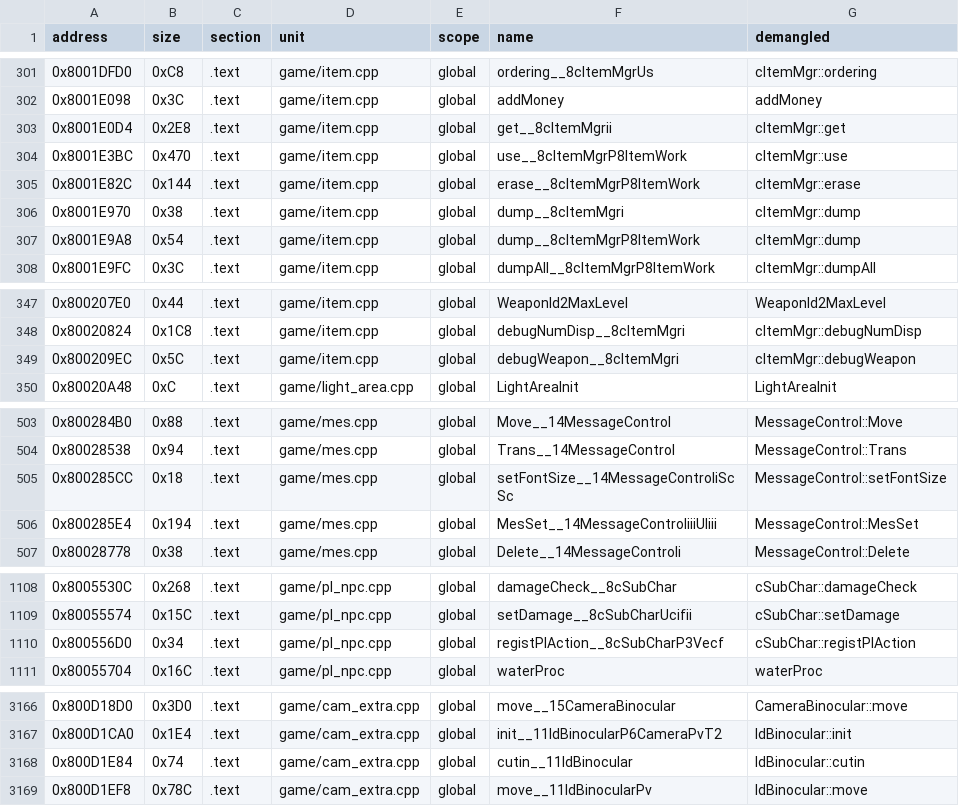
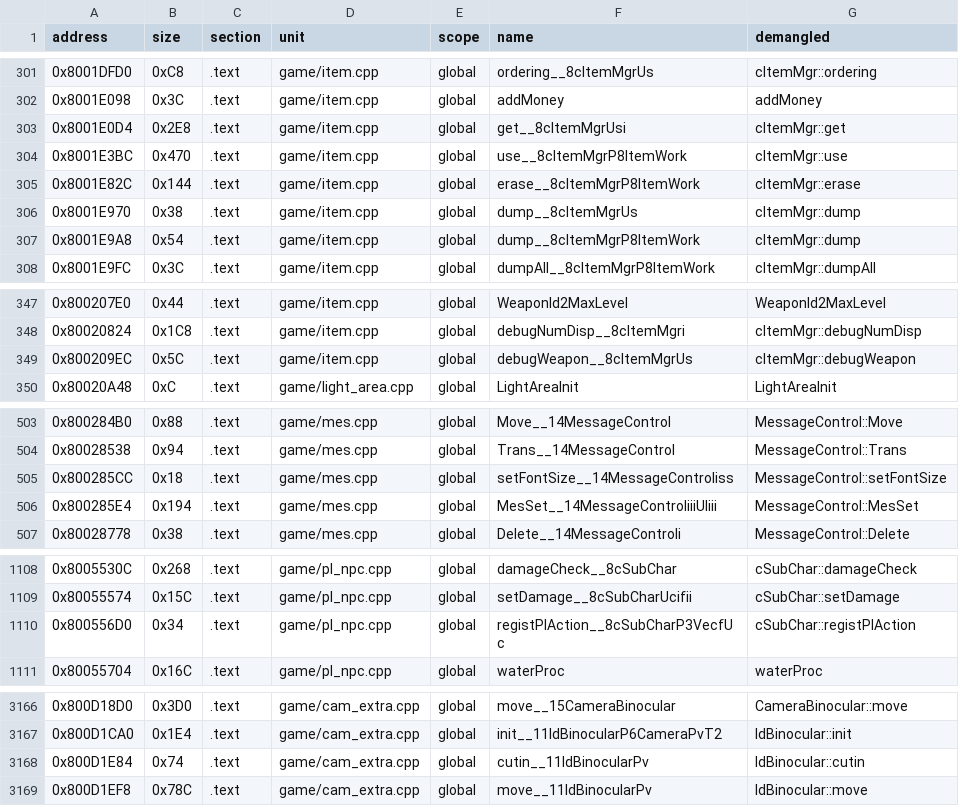
Before and after one commit to Penguinjanator/re4, a TSV file: config/G4BE08/sym_map.tsv, drawn as a sheet; only a part is shown, gaps mark what is left out; the diff covers the shown part only.

Commit message:
decls: add ITEM_ID typedef and use it for item ids
drops 11 aliases

```diff
--- a/config/G4BE08/sym_map.tsv
+++ b/config/G4BE08/sym_map.tsv
@@ -302,6 +302,6 @@ address	size	section	unit	scope	name	demangled
 0x8001E098	0x3C	.text	game/item.cpp	global	addMoney	addMoney
-0x8001E0D4	0x2E8	.text	game/item.cpp	global	get__8cItemMgrii	cItemMgr::get
+0x8001E0D4	0x2E8	.text	game/item.cpp	global	get__8cItemMgrUsi	cItemMgr::get
 0x8001E3BC	0x470	.text	game/item.cpp	global	use__8cItemMgrP8ItemWork	cItemMgr::use
 0x8001E82C	0x144	.text	game/item.cpp	global	erase__8cItemMgrP8ItemWork	cItemMgr::erase
-0x8001E970	0x38	.text	game/item.cpp	global	dump__8cItemMgri	cItemMgr::dump
+0x8001E970	0x38	.text	game/item.cpp	global	dump__8cItemMgrUs	cItemMgr::dump
 0x8001E9A8	0x54	.text	game/item.cpp	global	dump__8cItemMgrP8ItemWork	cItemMgr::dump
@@ -348,3 +348,3 @@ address	size	section	unit	scope	name	demangled
 0x80020824	0x1C8	.text	game/item.cpp	global	debugNumDisp__8cItemMgri	cItemMgr::debugNumDisp
-0x800209EC	0x5C	.text	game/item.cpp	global	debugWeapon__8cItemMgri	cItemMgr::debugWeapon
+0x800209EC	0x5C	.text	game/item.cpp	global	debugWeapon__8cItemMgrUs	cItemMgr::debugWeapon
 0x80020A48	0xC	.text	game/light_area.cpp	global	LightAreaInit	LightAreaInit
@@ -504,3 +504,3 @@ address	size	section	unit	scope	name	demangled
 0x80028538	0x94	.text	game/mes.cpp	global	Trans__14MessageControl	MessageControl::Trans
-0x800285CC	0x18	.text	game/mes.cpp	global	setFontSize__14MessageControliScSc	MessageControl::setFontSize
+0x800285CC	0x18	.text	game/mes.cpp	global	setFontSize__14MessageControliss	MessageControl::setFontSize
 0x800285E4	0x194	.text	game/mes.cpp	global	MesSet__14MessageControliiiUliii	MessageControl::MesSet
@@ -1109,3 +1109,3 @@ address	size	section	unit	scope	name	demangled
 0x80055574	0x15C	.text	game/pl_npc.cpp	global	setDamage__8cSubCharUcifii	cSubChar::setDamage
-0x800556D0	0x34	.text	game/pl_npc.cpp	global	registPlAction__8cSubCharP3Vecf	cSubChar::registPlAction
+0x800556D0	0x34	.text	game/pl_npc.cpp	global	registPlAction__8cSubCharP3VecfUc	cSubChar::registPlAction
 0x80055704	0x16C	.text	game/pl_npc.cpp	global	waterProc	waterProc
@@ -3167,3 +3167,3 @@ address	size	section	unit	scope	name	demangled
 0x800D1CA0	0x1E4	.text	game/cam_extra.cpp	global	init__11IdBinocularP6CameraPvT2	IdBinocular::init
-0x800D1E84	0x74	.text	game/cam_extra.cpp	global	cutin__11IdBinocular	IdBinocular::cutin
+0x800D1E84	0x74	.text	game/cam_extra.cpp	global	cutin__11IdBinocularPv	IdBinocular::cutin
 0x800D1EF8	0x78C	.text	game/cam_extra.cpp	global	move__11IdBinocularPv	IdBinocular::move
```
Also changed, not shown: 1 edited cell elsewhere in this file, 14 other files.
